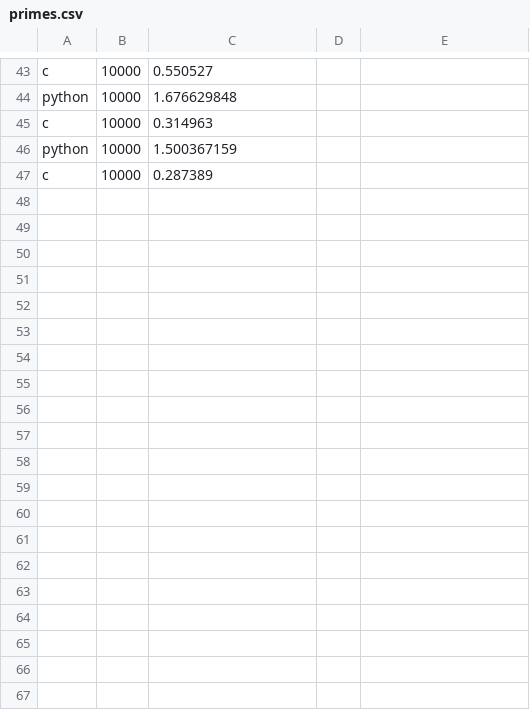
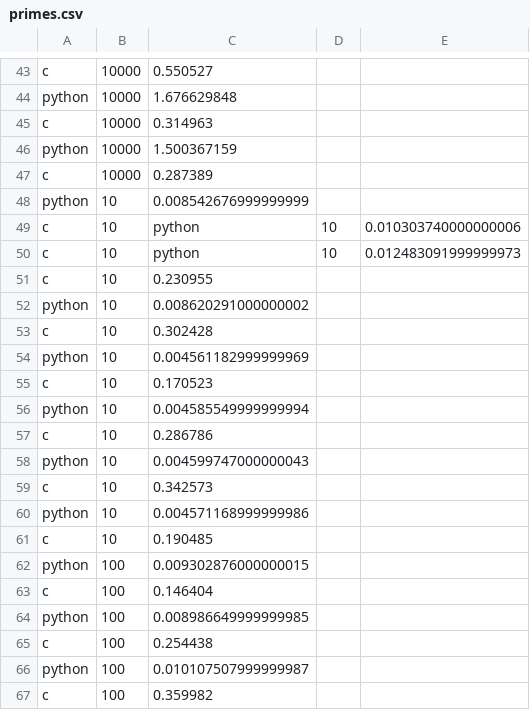
Before and after one commit to rbreeze/CSCI551-final-project, a CSV file: results/primes.csv, drawn as a sheet; only a part is shown, gaps mark what is left out; the diff covers the shown part only; the diff names each change by its address in the sheet, - before the commit and + after, or states it on an @@ line.

Commit message:
Added more primes results

```diff
--- a/results/primes.csv
+++ b/results/primes.csv
+row 48: python | 10 | 0.008542676999999999
+row 49: c | 10 | python | 10 | 0.010303740000000006
+row 50: c | 10 | python | 10 | 0.012483091999999973
+row 51: c | 10 | 0.230955
+row 52: python | 10 | 0.008620291000000002
+row 53: c | 10 | 0.302428
+row 54: python | 10 | 0.004561182999999969
+row 55: c | 10 | 0.170523
+row 56: python | 10 | 0.004585549999999994
+row 57: c | 10 | 0.286786
+row 58: python | 10 | 0.004599747000000043
+row 59: c | 10 | 0.342573
+row 60: python | 10 | 0.004571168999999986
+row 61: c | 10 | 0.190485
+row 62: python | 100 | 0.009302876000000015
+row 63: c | 100 | 0.146404
+row 64: python | 100 | 0.008986649999999985
+row 65: c | 100 | 0.254438
+row 66: python | 100 | 0.010107507999999987
+row 67: c | 100 | 0.359982
```
Also changed, not shown: 33 added rows elsewhere in this file, 3 other files.
